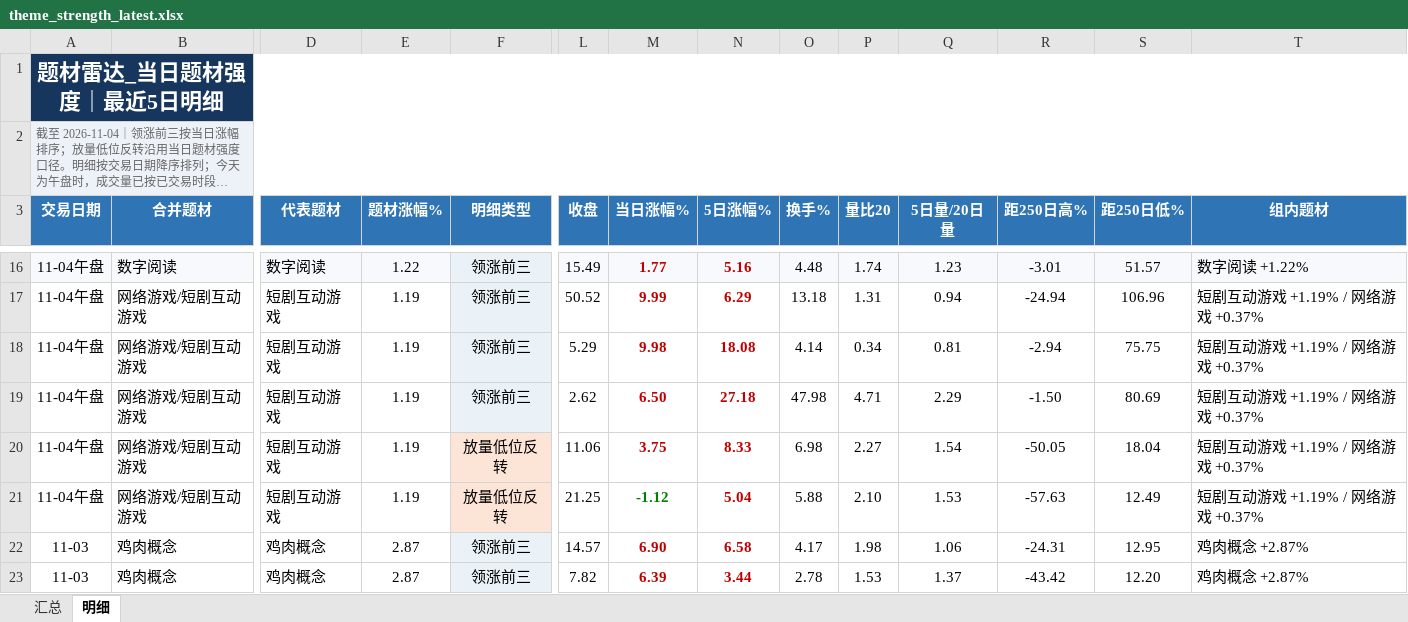
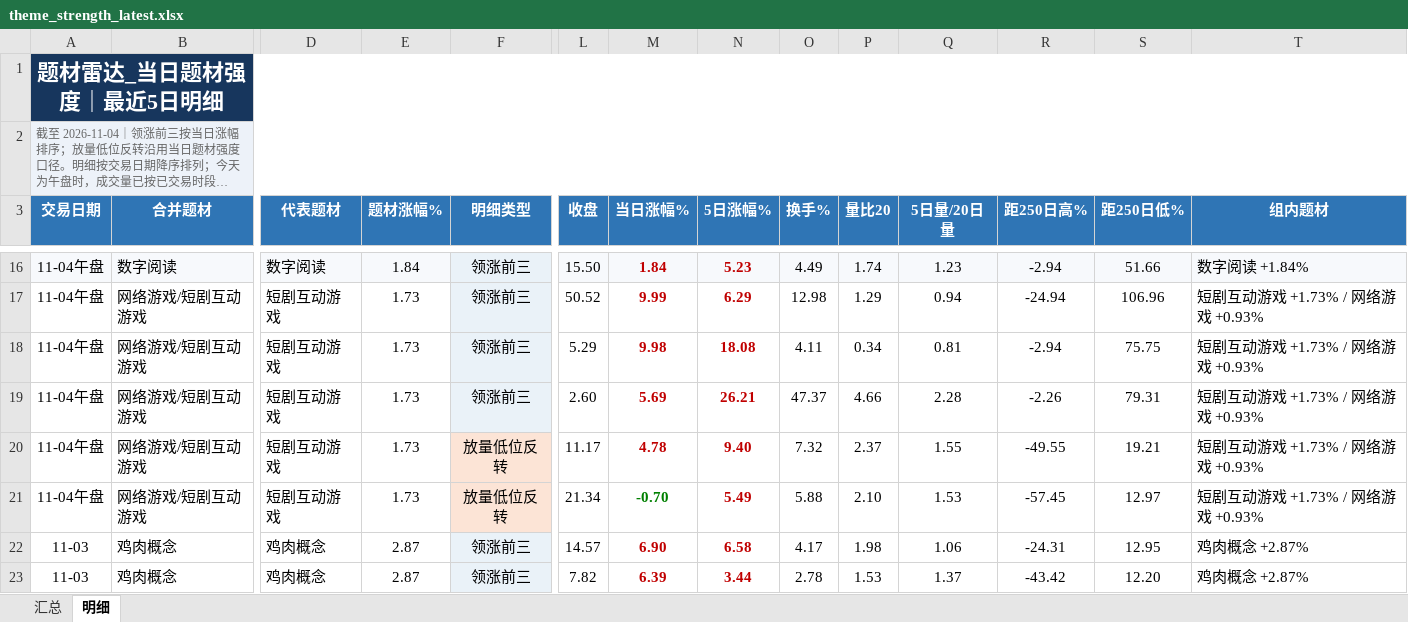
Before and after one commit to nancybhc/a-share-blast-lab, an Excel workbook: data/theme_strength_latest.xlsx, sheet 明细, drawn as a sheet; only a part is shown, gaps mark what is left out; long unchanged cells end in …; values as stored, in another font and other column widths than the file's, no borders; the diff covers the shown part only; the diff names each change by its address in the sheet, - before the commit and + after, or states it on an @@ line.

```diff
--- a/data/theme_strength_latest.xlsx (sheet 明细)
+++ b/data/theme_strength_latest.xlsx (sheet 明细)
-E16 (题材涨幅%): 1.22
+E16 (题材涨幅%): 1.84
-L16 (收盘): 15.49
+L16 (收盘): 15.50
-M16 (当日涨幅%): 1.77
+M16 (当日涨幅%): 1.84
-N16 (5日涨幅%): 5.16
+N16 (5日涨幅%): 5.23
-O16 (换手%): 4.48
+O16 (换手%): 4.49
-R16 (距250日高%): -3.01
+R16 (距250日高%): -2.94
-S16 (距250日低%): 51.57
+S16 (距250日低%): 51.66
-T16 (组内题材): 数字阅读 +1.22%
+T16 (组内题材): 数字阅读 +1.84%
-E17:E21 (题材涨幅%): 1.19
+E17:E21 (题材涨幅%): 1.73
-O17 (换手%): 13.18
+O17 (换手%): 12.98
-P17 (量比20): 1.31
+P17 (量比20): 1.29
-T17:T21 (组内题材): 短剧互动游戏 +1.19% / 网络游戏 +0.37%
+T17:T21 (组内题材): 短剧互动游戏 +1.73% / 网络游戏 +0.93%
-O18 (换手%): 4.14
+O18 (换手%): 4.11
-L19 (收盘): 2.62
+L19 (收盘): 2.60
-M19 (当日涨幅%): 6.50
+M19 (当日涨幅%): 5.69
-N19 (5日涨幅%): 27.18
+N19 (5日涨幅%): 26.21
-O19 (换手%): 47.98
+O19 (换手%): 47.37
-P19 (量比20): 4.71
+P19 (量比20): 4.66
-Q19 (5日量/20日量): 2.29
+Q19 (5日量/20日量): 2.28
-R19 (距250日高%): -1.50
+R19 (距250日高%): -2.26
-S19 (距250日低%): 80.69
+S19 (距250日低%): 79.31
-L20 (收盘): 11.06
+L20 (收盘): 11.17
-M20 (当日涨幅%): 3.75
+M20 (当日涨幅%): 4.78
-N20 (5日涨幅%): 8.33
+N20 (5日涨幅%): 9.40
-O20 (换手%): 6.98
+O20 (换手%): 7.32
-P20 (量比20): 2.27
+P20 (量比20): 2.37
-Q20 (5日量/20日量): 1.54
+Q20 (5日量/20日量): 1.55
-R20 (距250日高%): -50.05
+R20 (距250日高%): -49.55
-S20 (距250日低%): 18.04
+S20 (距250日低%): 19.21
-L21 (收盘): 21.25
+L21 (收盘): 21.34
-M21 (当日涨幅%): -1.12
+M21 (当日涨幅%): -0.70
-N21 (5日涨幅%): 5.04
+N21 (5日涨幅%): 5.49
-R21 (距250日高%): -57.63
+R21 (距250日高%): -57.45
-S21 (距250日低%): 12.49
+S21 (距250日低%): 12.97
```
Also changed, not shown: 3 added rows, 3 removed rows, 90 edited cells and cell formats elsewhere in this sheet, sheet 汇总, 8 other files.
